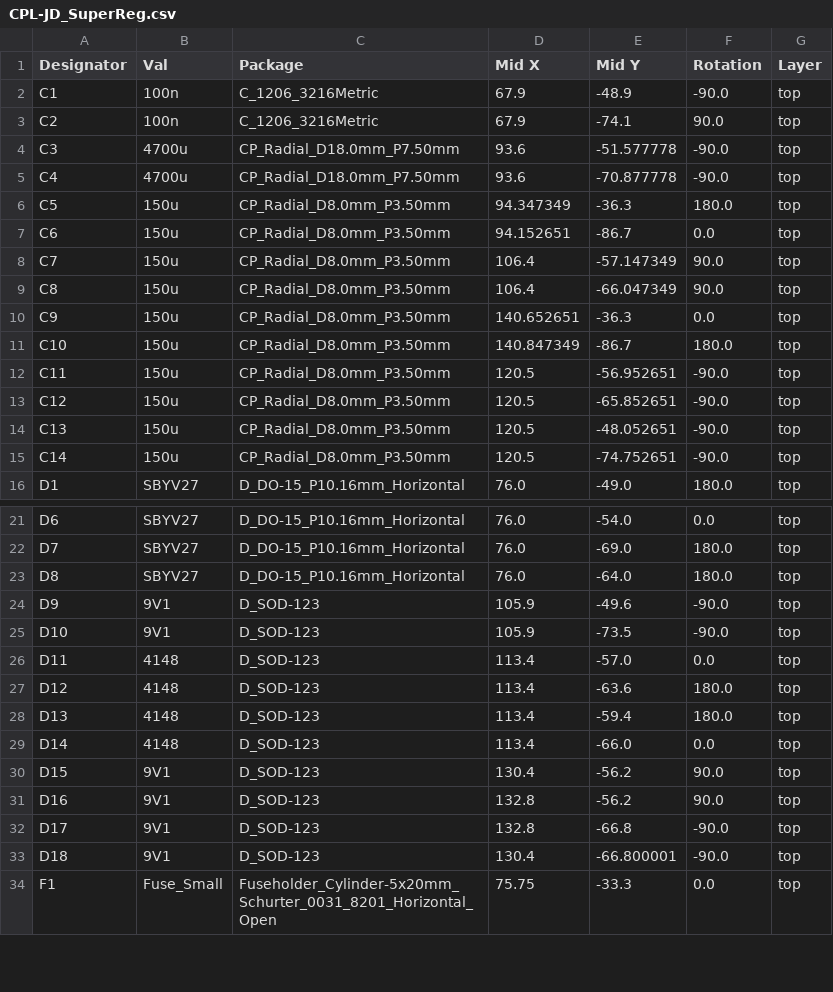
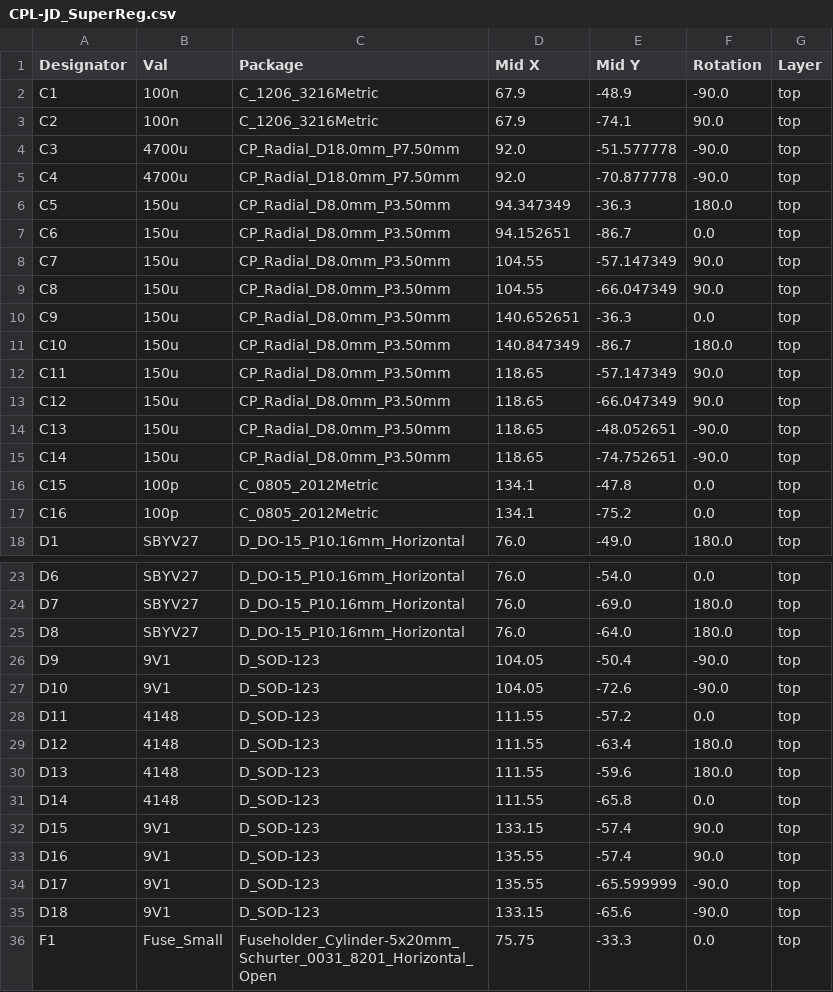
Before and after one commit to Ariamelon/JD_SuperReg, a CSV file: Production/CPL-JD_SuperReg.csv, drawn as a sheet; only a part is shown, gaps mark what is left out; the diff covers the shown part only.

```diff
--- a/Production/CPL-JD_SuperReg.csv
+++ b/Production/CPL-JD_SuperReg.csv
@@ -3,14 +3,16 @@ C1,100n,C_1206_3216Metric,67.9,-48.9,-90.0,top
 C2,100n,C_1206_3216Metric,67.9,-74.1,90.0,top
-C3,4700u,CP_Radial_D18.0mm_P7.50mm,93.6,-51.577778,-90.0,top
-C4,4700u,CP_Radial_D18.0mm_P7.50mm,93.6,-70.877778,-90.0,top
+C3,4700u,CP_Radial_D18.0mm_P7.50mm,92.0,-51.577778,-90.0,top
+C4,4700u,CP_Radial_D18.0mm_P7.50mm,92.0,-70.877778,-90.0,top
 C5,150u,CP_Radial_D8.0mm_P3.50mm,94.347349,-36.3,180.0,top
 C6,150u,CP_Radial_D8.0mm_P3.50mm,94.152651,-86.7,0.0,top
-C7,150u,CP_Radial_D8.0mm_P3.50mm,106.4,-57.147349,90.0,top
-C8,150u,CP_Radial_D8.0mm_P3.50mm,106.4,-66.047349,90.0,top
+C7,150u,CP_Radial_D8.0mm_P3.50mm,104.55,-57.147349,90.0,top
+C8,150u,CP_Radial_D8.0mm_P3.50mm,104.55,-66.047349,90.0,top
 C9,150u,CP_Radial_D8.0mm_P3.50mm,140.652651,-36.3,0.0,top
 C10,150u,CP_Radial_D8.0mm_P3.50mm,140.847349,-86.7,180.0,top
-C11,150u,CP_Radial_D8.0mm_P3.50mm,120.5,-56.952651,-90.0,top
-C12,150u,CP_Radial_D8.0mm_P3.50mm,120.5,-65.852651,-90.0,top
-C13,150u,CP_Radial_D8.0mm_P3.50mm,120.5,-48.052651,-90.0,top
-C14,150u,CP_Radial_D8.0mm_P3.50mm,120.5,-74.752651,-90.0,top
+C11,150u,CP_Radial_D8.0mm_P3.50mm,118.65,-57.147349,90.0,top
+C12,150u,CP_Radial_D8.0mm_P3.50mm,118.65,-66.047349,90.0,top
+C13,150u,CP_Radial_D8.0mm_P3.50mm,118.65,-48.052651,-90.0,top
+C14,150u,CP_Radial_D8.0mm_P3.50mm,118.65,-74.752651,-90.0,top
+C15,100p,C_0805_2012Metric,134.1,-47.8,0.0,top
+C16,100p,C_0805_2012Metric,134.1,-75.2,0.0,top
 D1,SBYV27,D_DO-15_P10.16mm_Horizontal,76.0,-49.0,180.0,top
@@ -23,12 +25,12 @@ D7,SBYV27,D_DO-15_P10.16mm_Horizontal,76.0,-69.0,180.0,top
 D8,SBYV27,D_DO-15_P10.16mm_Horizontal,76.0,-64.0,180.0,top
-D9,9V1,D_SOD-123,105.9,-49.6,-90.0,top
-D10,9V1,D_SOD-123,105.9,-73.5,-90.0,top
-D11,4148,D_SOD-123,113.4,-57.0,0.0,top
-D12,4148,D_SOD-123,113.4,-63.6,180.0,top
-D13,4148,D_SOD-123,113.4,-59.4,180.0,top
-D14,4148,D_SOD-123,113.4,-66.0,0.0,top
-D15,9V1,D_SOD-123,130.4,-56.2,90.0,top
-D16,9V1,D_SOD-123,132.8,-56.2,90.0,top
-D17,9V1,D_SOD-123,132.8,-66.8,-90.0,top
-D18,9V1,D_SOD-123,130.4,-66.800001,-90.0,top
+D9,9V1,D_SOD-123,104.05,-50.4,-90.0,top
+D10,9V1,D_SOD-123,104.05,-72.6,-90.0,top
+D11,4148,D_SOD-123,111.55,-57.2,0.0,top
+D12,4148,D_SOD-123,111.55,-63.4,180.0,top
+D13,4148,D_SOD-123,111.55,-59.6,180.0,top
+D14,4148,D_SOD-123,111.55,-65.8,0.0,top
+D15,9V1,D_SOD-123,133.15,-57.4,90.0,top
+D16,9V1,D_SOD-123,135.55,-57.4,90.0,top
+D17,9V1,D_SOD-123,135.55,-65.599999,-90.0,top
+D18,9V1,D_SOD-123,133.15,-65.6,-90.0,top
 F1,Fuse_Small,Fuseholder_Cylinder-5x20mm_Schurter_0031_8201_Horizontal_Open,75.75,-33.3,0.0,top
```
Also changed, not shown: 6 added rows and 64 edited cells elsewhere in this file, Production/BOM-JD_SuperReg.csv, 12 other files.
